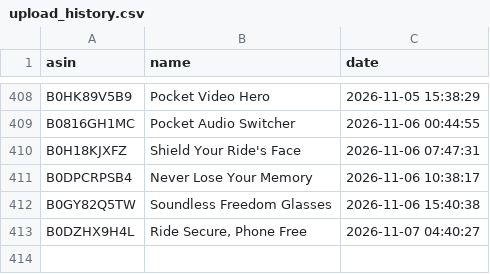
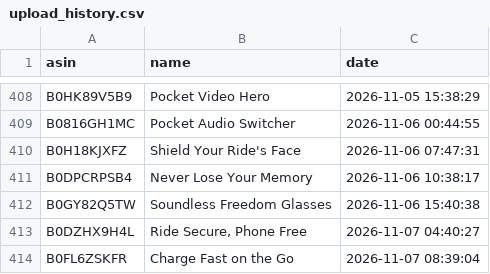
Before and after one commit to smartcartindiaofficial-coder/SmartCart-India, a CSV file: upload_history.csv, drawn as a sheet; only a part is shown, gaps mark what is left out; the diff names each change by its address in the sheet, - before the commit and + after, or states it on an @@ line.

```diff
--- a/upload_history.csv
+++ b/upload_history.csv
+row 414: B0FL6ZSKFR | Charge Fast on the Go | 2026-11-07 08:39:04
```
Also changed, not shown: 15 other files.
